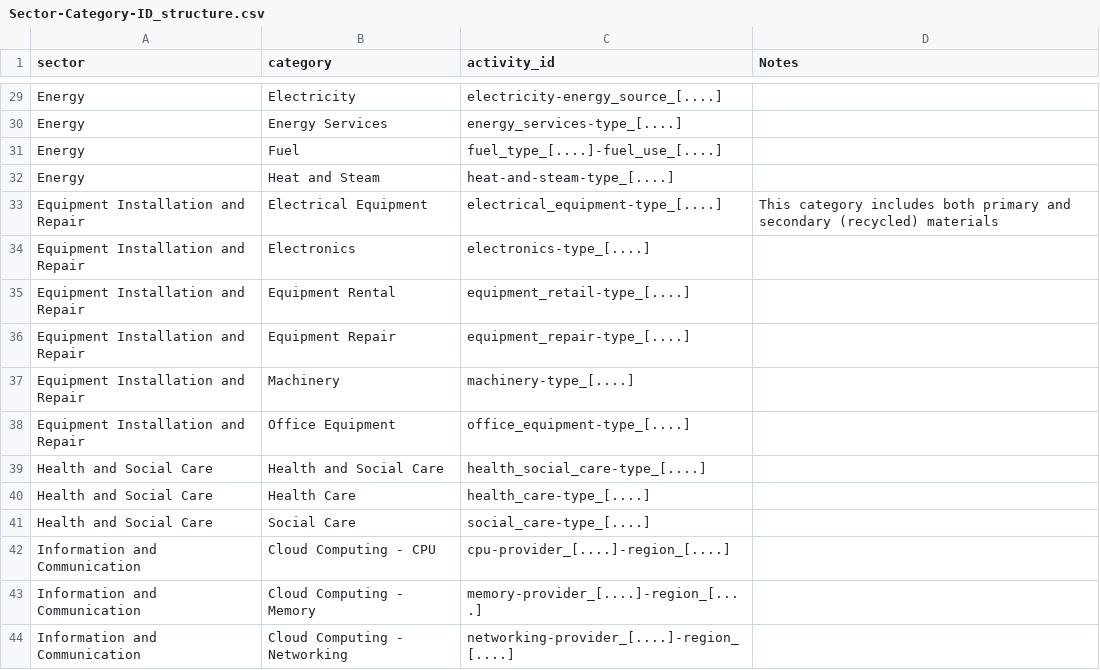
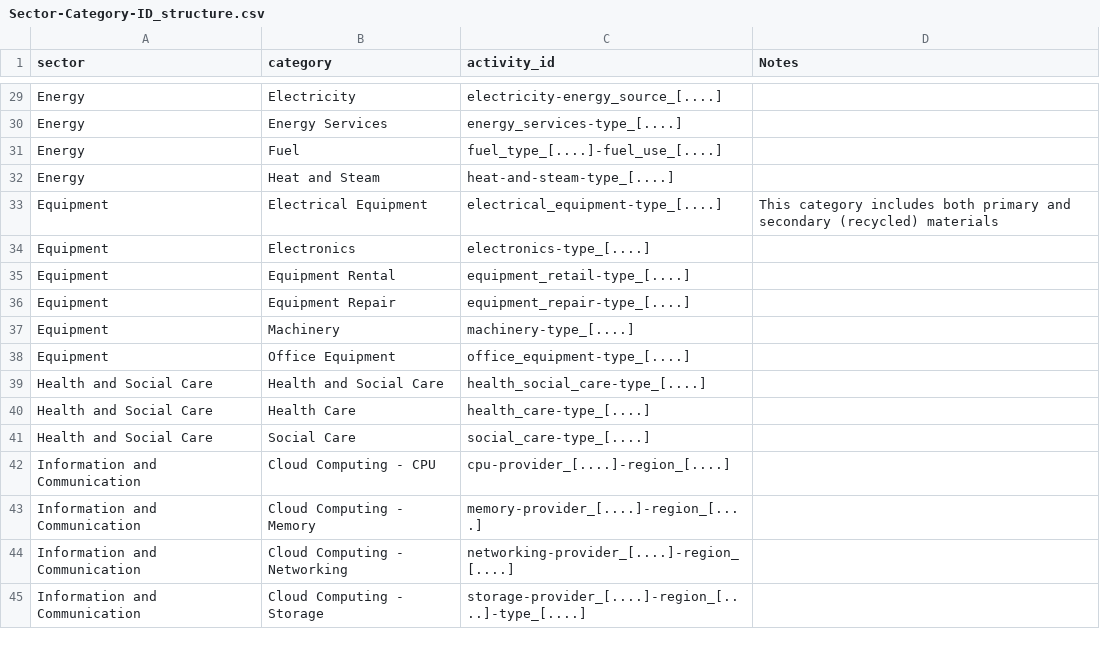
Before and after one commit to climatiq/Open-Emission-Factors-DB, a CSV file: Sector-Category-ID_structure.csv, drawn as a sheet; only a part is shown, gaps mark what is left out; the shorter side is filled out with more unchanged rows.

```diff
--- a/Sector-Category-ID_structure.csv
+++ b/Sector-Category-ID_structure.csv
@@ -32,8 +32,8 @@ Energy,Fuel,fuel_type_[....]-fuel_use_[....],
 Energy,Heat and Steam,heat-and-steam-type_[....],
-Equipment Installation and Repair,Electrical Equipment,electrical_equipment-type_[....],This category includes both primary and secondary (recycled) materials
-Equipment Installation and Repair,Electronics,electronics-type_[....],
-Equipment Installation and Repair,Equipment Rental,equipment_retail-type_[....],
-Equipment Installation and Repair,Equipment Repair,equipment_repair-type_[....],
-Equipment Installation and Repair,Machinery,machinery-type_[....],
-Equipment Installation and Repair,Office Equipment,office_equipment-type_[....],
+Equipment,Electrical Equipment,electrical_equipment-type_[....],This category includes both primary and secondary (recycled) materials
+Equipment,Electronics,electronics-type_[....],
+Equipment,Equipment Rental,equipment_retail-type_[....],
+Equipment,Equipment Repair,equipment_repair-type_[....],
+Equipment,Machinery,machinery-type_[....],
+Equipment,Office Equipment,office_equipment-type_[....],
 Health and Social Care,Health and Social Care,health_social_care-type_[....],
```
Also changed, not shown: 1 other file.
